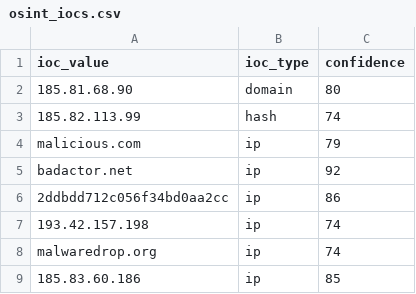
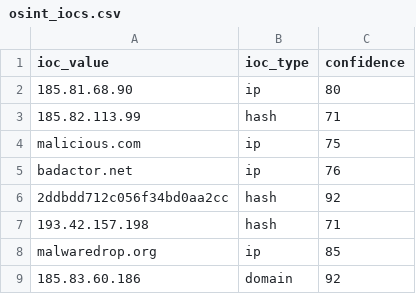
Before and after one commit to DRA3V50/Network-Threat-Intelligence, a CSV file: build/iocs/osint_iocs.csv, drawn as a sheet.

```diff
--- a/build/iocs/osint_iocs.csv
+++ b/build/iocs/osint_iocs.csv
@@ -1,9 +1,9 @@
 ioc_value,ioc_type,confidence
-185.81.68.90,domain,80
-185.82.113.99,hash,74
-malicious.com,ip,79
-badactor.net,ip,92
-2ddbdd712c056f34bd0aa2cc,ip,86
-193.42.157.198,ip,74
-malwaredrop.org,ip,74
-185.83.60.186,ip,85
+185.81.68.90,ip,80
+185.82.113.99,hash,71
+malicious.com,ip,75
+badactor.net,ip,76
+2ddbdd712c056f34bd0aa2cc,hash,92
+193.42.157.198,hash,71
+malwaredrop.org,ip,85
+185.83.60.186,domain,92
```
Also changed, not shown: 4 other files.
